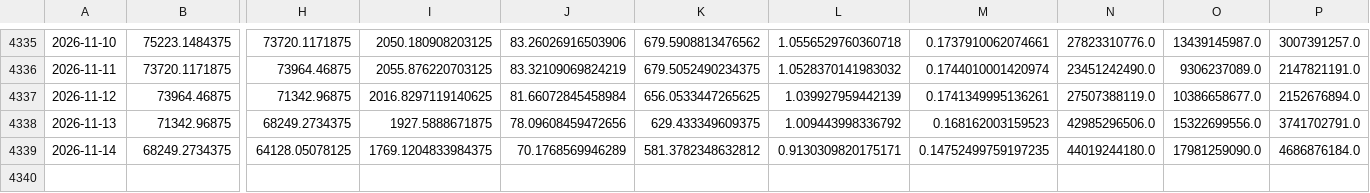
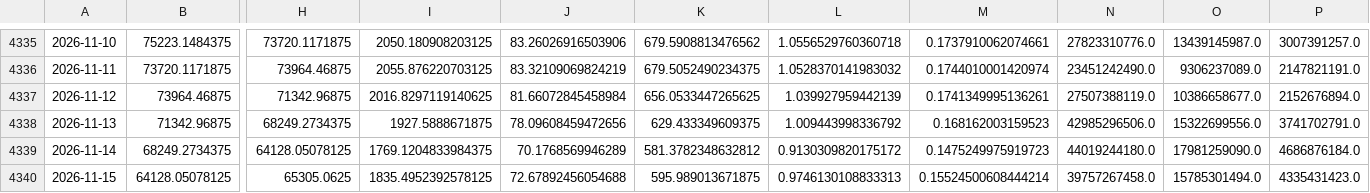
Before and after one commit to poollaaneesh-rgb/paper-trader, a CSV file: results/live/prices_crypto.csv, drawn as a sheet; only a part is shown, gaps mark what is left out; rows hold the shown columns only; the diff names each change by its address in the sheet, - before the commit and + after, or states it on an @@ line.

```diff
--- a/results/live/prices_crypto.csv
+++ b/results/live/prices_crypto.csv
-L4339: 0.9130309820175171
+L4339: 0.9130309820175172
-M4339: 0.14752499759197235
+M4339: 0.1475249975919723
+row 4340: 2026-11-15 | 64128.05078125 | 65305.0625 | 1835.4952392578125 | 72.67892456054688 | 595.989013671875 | 0.9746130108833313 | 0.15524500608444214 | 39757267458.0 | 15785301494.0 | 4335431423.0
```
Also changed, not shown: results/live/decisions.csv, results/live/equity.csv, 3 other files.
